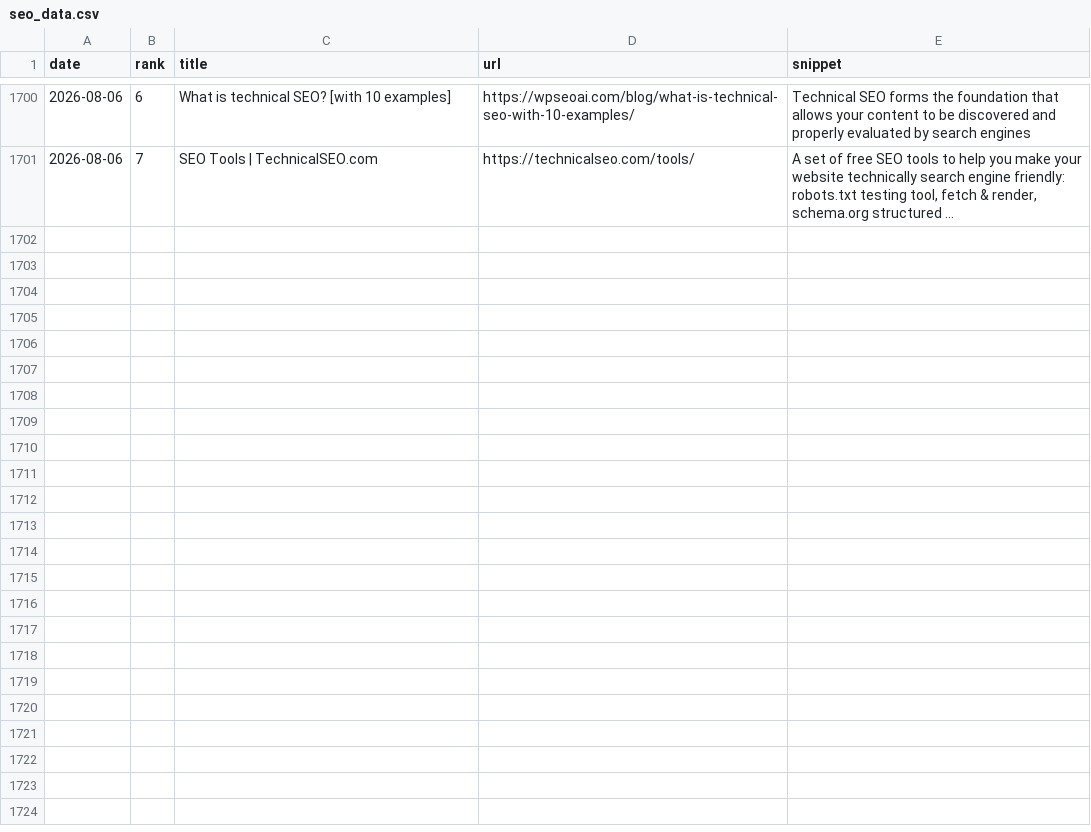
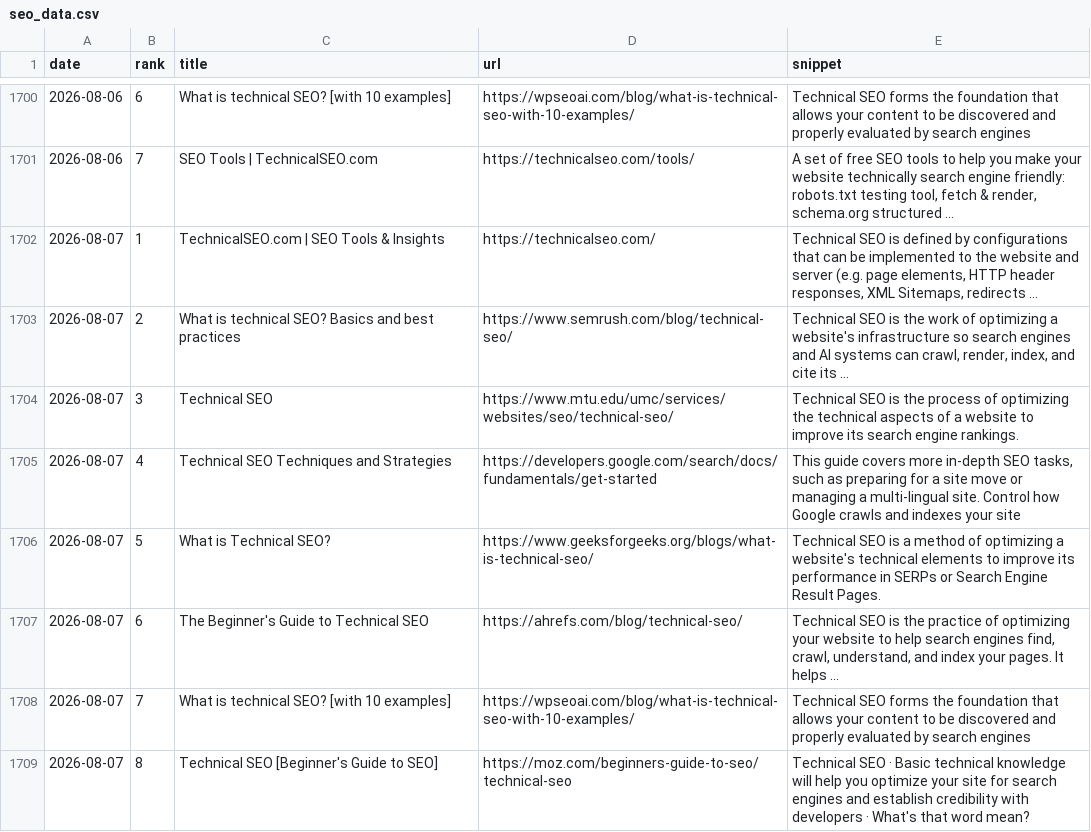
Before and after one commit to takuma51/aio-search-analyzer, a CSV file: seo_data.csv, drawn as a sheet; only a part is shown, gaps mark what is left out; the diff names each change by its address in the sheet, - before the commit and + after, or states it on an @@ line.

```diff
--- a/seo_data.csv
+++ b/seo_data.csv
+row 1702: 2026-08-07 | 1 | TechnicalSEO.com | SEO Tools & Insights | https://technicalseo.com/ | Technical SEO is defined by configurations that can be implemented to the website and server (e.g. page elements, HTTP header responses, XML Sitemaps, redirects ...
+row 1703: 2026-08-07 | 2 | What is technical SEO? Basics and best practices | https://www.semrush.com/blog/technical-seo/ | Technical SEO is the work of optimizing a website's infrastructure so search engines and AI systems can crawl, render, index, and cite its ...
+row 1704: 2026-08-07 | 3 | Technical SEO | https://www.mtu.edu/umc/services/websites/seo/technical-seo/ | Technical SEO is the process of optimizing the technical aspects of a website to improve its search engine rankings.
+row 1705: 2026-08-07 | 4 | Technical SEO Techniques and Strategies | https://developers.google.com/search/docs/fundamentals/get-started | This guide covers more in-depth SEO tasks, such as preparing for a site move or managing a multi-lingual site. Control how Google crawls and indexes your site
+row 1706: 2026-08-07 | 5 | What is Technical SEO? | https://www.geeksforgeeks.org/blogs/what-is-technical-seo/ | Technical SEO is a method of optimizing a website's technical elements to improve its performance in SERPs or Search Engine Result Pages.
+row 1707: 2026-08-07 | 6 | The Beginner's Guide to Technical SEO | https://ahrefs.com/blog/technical-seo/ | Technical SEO is the practice of optimizing your website to help search engines find, crawl, understand, and index your pages. It helps ...
+row 1708: 2026-08-07 | 7 | What is technical SEO? [with 10 examples] | https://wpseoai.com/blog/what-is-technical-seo-with-10-examples/ | Technical SEO forms the foundation that allows your content to be discovered and properly evaluated by search engines
+row 1709: 2026-08-07 | 8 | Technical SEO [Beginner's Guide to SEO] | https://moz.com/beginners-guide-to-seo/technical-seo | Technical SEO · Basic technical knowledge will help you optimize your site for search engines and establish credibility with developers · What's that word mean?
```
